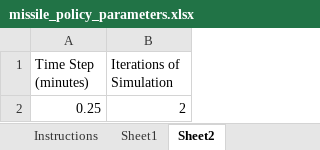
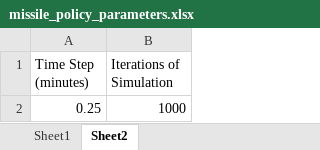
Before and after one commit to KDowling304/Missile-Code, an Excel workbook: missile_policy_parameters.xlsx, sheet Sheet2, drawn as a sheet; values as stored, in another font and other column widths than the file's, no borders; the diff names each change by its address in the sheet, - before the commit and + after, or states it on an @@ line.

```diff
--- a/missile_policy_parameters.xlsx (sheet Sheet2)
+++ b/missile_policy_parameters.xlsx (sheet Sheet2)
-sheet tab: Instructions
-B2 (Iterations of Simulation): 2
+B2 (Iterations of Simulation): 1000
```
Also changed, not shown: sheet Sheet1, 41 other files.
